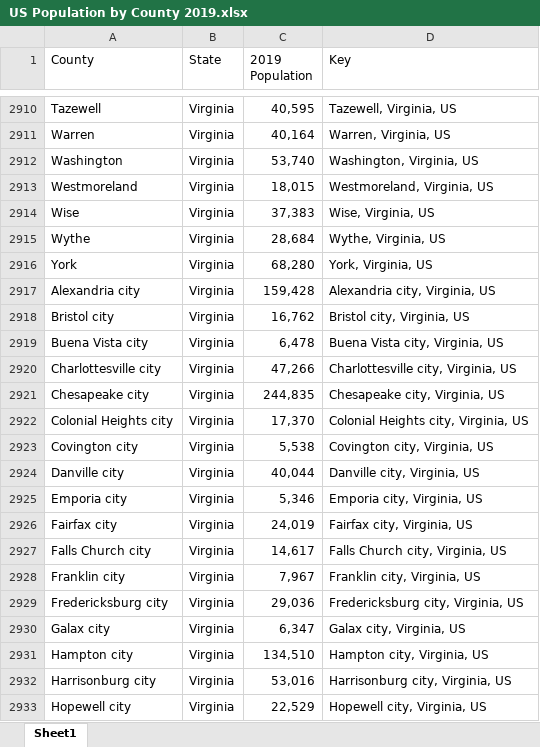
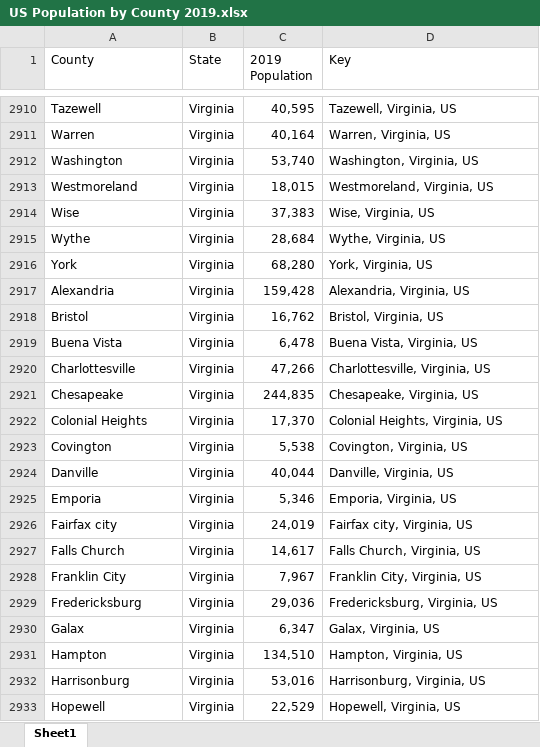
Before and after one commit to theedge1620/COVID_data, an Excel workbook: US Population by County 2019.xlsx, sheet Sheet1, drawn as a sheet; only a part is shown, gaps mark what is left out; values as stored, in another font and other column widths than the file's, no cell formats; table styles not drawn; the diff covers the shown part only; the diff names each change by its address in the sheet, - before the commit and + after, or states it on an @@ line.

```diff
--- a/US Population by County 2019.xlsx (sheet Sheet1)
+++ b/US Population by County 2019.xlsx (sheet Sheet1)
-A2917 (County): Alexandria city
+A2917 (County): Alexandria
-D2917 (Key): Alexandria city, Virginia, US
+D2917 (Key): Alexandria, Virginia, US
-A2918 (County): Bristol city
+A2918 (County): Bristol
-D2918 (Key): Bristol city, Virginia, US
+D2918 (Key): Bristol, Virginia, US
-A2919 (County): Buena Vista city
+A2919 (County): Buena Vista
-D2919 (Key): Buena Vista city, Virginia, US
+D2919 (Key): Buena Vista, Virginia, US
-A2920 (County): Charlottesville city
+A2920 (County): Charlottesville
-D2920 (Key): Charlottesville city, Virginia, US
+D2920 (Key): Charlottesville, Virginia, US
-A2921 (County): Chesapeake city
+A2921 (County): Chesapeake
-D2921 (Key): Chesapeake city, Virginia, US
+D2921 (Key): Chesapeake, Virginia, US
-A2922 (County): Colonial Heights city
+A2922 (County): Colonial Heights
-D2922 (Key): Colonial Heights city, Virginia, US
+D2922 (Key): Colonial Heights, Virginia, US
-A2923 (County): Covington city
+A2923 (County): Covington
-D2923 (Key): Covington city, Virginia, US
+D2923 (Key): Covington, Virginia, US
-A2924 (County): Danville city
+A2924 (County): Danville
-D2924 (Key): Danville city, Virginia, US
+D2924 (Key): Danville, Virginia, US
-A2925 (County): Emporia city
+A2925 (County): Emporia
-D2925 (Key): Emporia city, Virginia, US
+D2925 (Key): Emporia, Virginia, US
-A2927 (County): Falls Church city
+A2927 (County): Falls Church
-D2927 (Key): Falls Church city, Virginia, US
+D2927 (Key): Falls Church, Virginia, US
-A2928 (County): Franklin city
+A2928 (County): Franklin City
-D2928 (Key): Franklin city, Virginia, US
+D2928 (Key): Franklin City, Virginia, US
-A2929 (County): Fredericksburg city
+A2929 (County): Fredericksburg
-D2929 (Key): Fredericksburg city, Virginia, US
+D2929 (Key): Fredericksburg, Virginia, US
-A2930 (County): Galax city
+A2930 (County): Galax
-D2930 (Key): Galax city, Virginia, US
+D2930 (Key): Galax, Virginia, US
-A2931 (County): Hampton city
+A2931 (County): Hampton
-D2931 (Key): Hampton city, Virginia, US
+D2931 (Key): Hampton, Virginia, US
-A2932 (County): Harrisonburg city
+A2932 (County): Harrisonburg
-D2932 (Key): Harrisonburg city, Virginia, US
+D2932 (Key): Harrisonburg, Virginia, US
-A2933 (County): Hopewell city
+A2933 (County): Hopewell
-D2933 (Key): Hopewell city, Virginia, US
+D2933 (Key): Hopewell, Virginia, US
```
Also changed, not shown: 246 edited cells elsewhere in this sheet, cell formats, formulas that keep their value, 3 other files.
